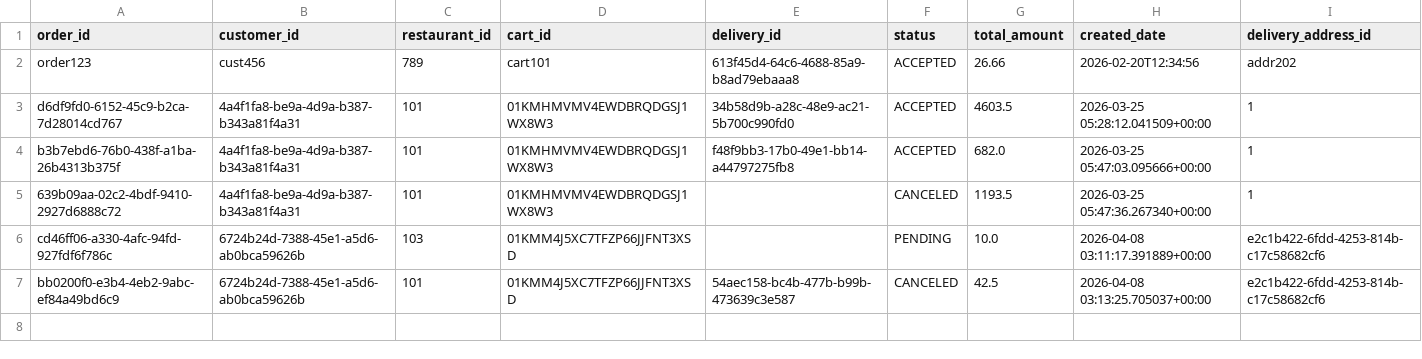
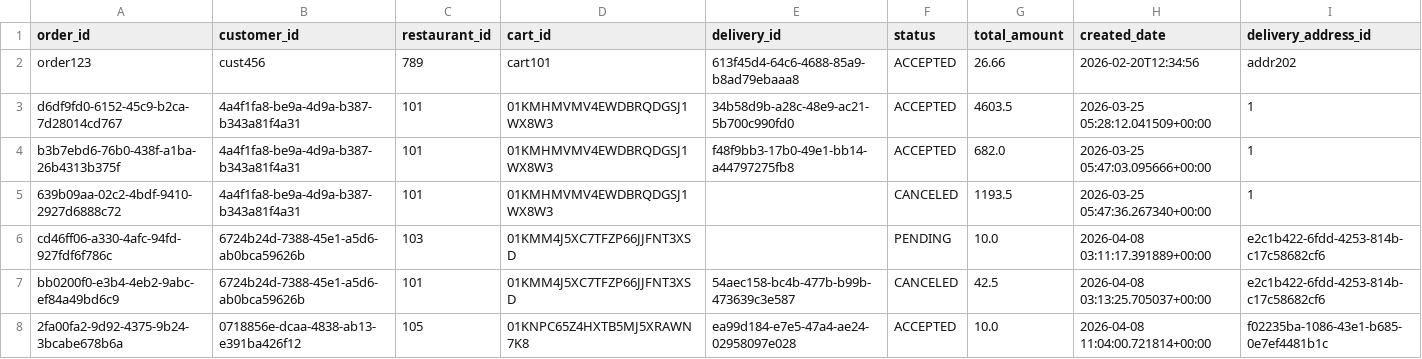
Before and after one commit to Badger-Tree/310_Group17FoodApp_GOATSQUAD, a CSV file: app/data/orders.csv, drawn as a sheet.

```diff
--- a/app/data/orders.csv
+++ b/app/data/orders.csv
@@ -7 +7,2 @@ cd46ff06-a330-4afc-94fd-927fdf6f786c,6724b24d-7388-45e1-a5d6-ab0bca59626b,103,01
 bb0200f0-e3b4-4eb2-9abc-ef84a49bd6c9,6724b24d-7388-45e1-a5d6-ab0bca59626b,101,01KMM4J5XC7TFZP66JJFNT3XSD,54aec158-bc4b-477b-b99b-473639c3e587,CANCELED,42.5,2026-04-08 03:13:25.705037+00:00,e2c1b422-6fdd-4253-814b-c17c58682cf6
+2fa00fa2-9d92-4375-9b24-3bcabe678b6a,0718856e-dcaa-4838-ab13-e391ba426f12,105,01KNPC65Z4HXTB5MJ5XRAWN7K8,ea99d184-e7e5-47a4-ae24-02958097e028,ACCEPTED,10.0,2026-04-08 11:04:00.721814+00:00,f02235ba-1086-43e1-b685-0e7ef4481b1c
```
Also changed, not shown: app/data/deliveries.csv, app/data/notification.csv, 10 other files.
